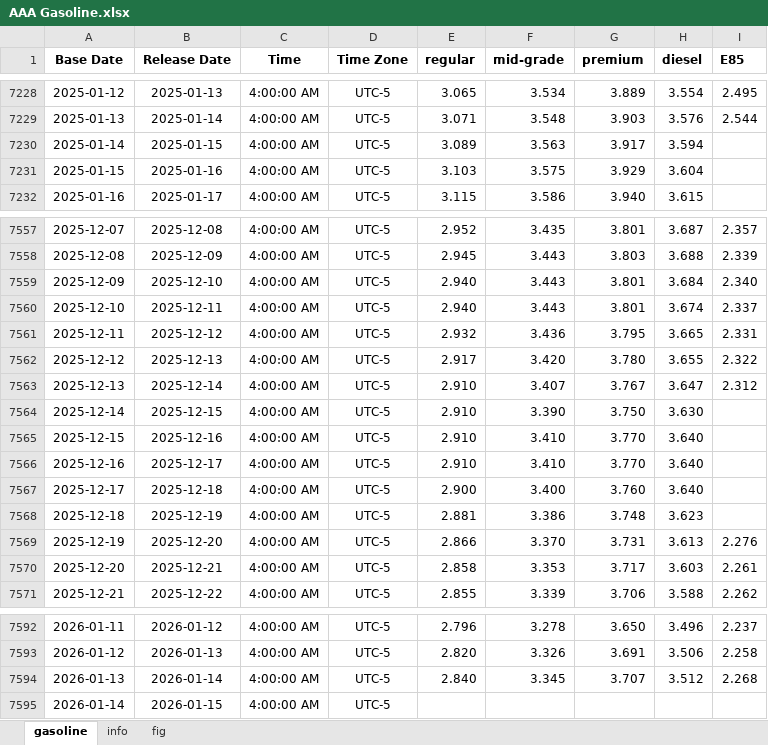
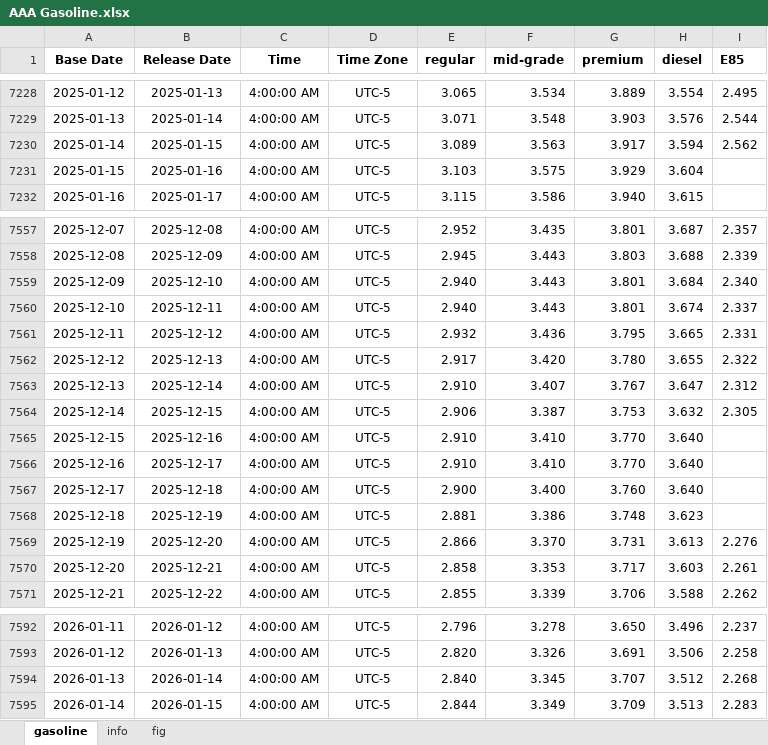
Before and after one commit to Tommylee1013/AlternativeData, an Excel workbook: data/commodity/AAA Gasoline.xlsx, sheet gasoline, drawn as a sheet; only a part is shown, gaps mark what is left out; values as stored, in another font and other column widths than the file's, no borders; the diff names each change by its address in the sheet, - before the commit and + after, or states it on an @@ line.

```diff
--- a/data/commodity/AAA Gasoline.xlsx (sheet gasoline)
+++ b/data/commodity/AAA Gasoline.xlsx (sheet gasoline)
-I7230 (E85): (empty)
+I7230 (E85): 2.562
-E7564 (regular): 2.910
+E7564 (regular): 2.906
-F7564 (mid-grade): 3.390
+F7564 (mid-grade): 3.387
-G7564 (premium): 3.750
+G7564 (premium): 3.753
-H7564 (diesel): 3.630
+H7564 (diesel): 3.632
-I7564 (E85): (empty)
+I7564 (E85): 2.305
-E7595 (regular): (empty)
+E7595 (regular): 2.844
-F7595 (mid-grade): (empty)
+F7595 (mid-grade): 3.349
-G7595 (premium): (empty)
+G7595 (premium): 3.709
-H7595 (diesel): (empty)
+H7595 (diesel): 3.513
-I7595 (E85): (empty)
+I7595 (E85): 2.283
```
Also changed, not shown: charts or pictures, data/commodity/Lithium.xlsx, data/freight/baltic dry index.xlsx.
